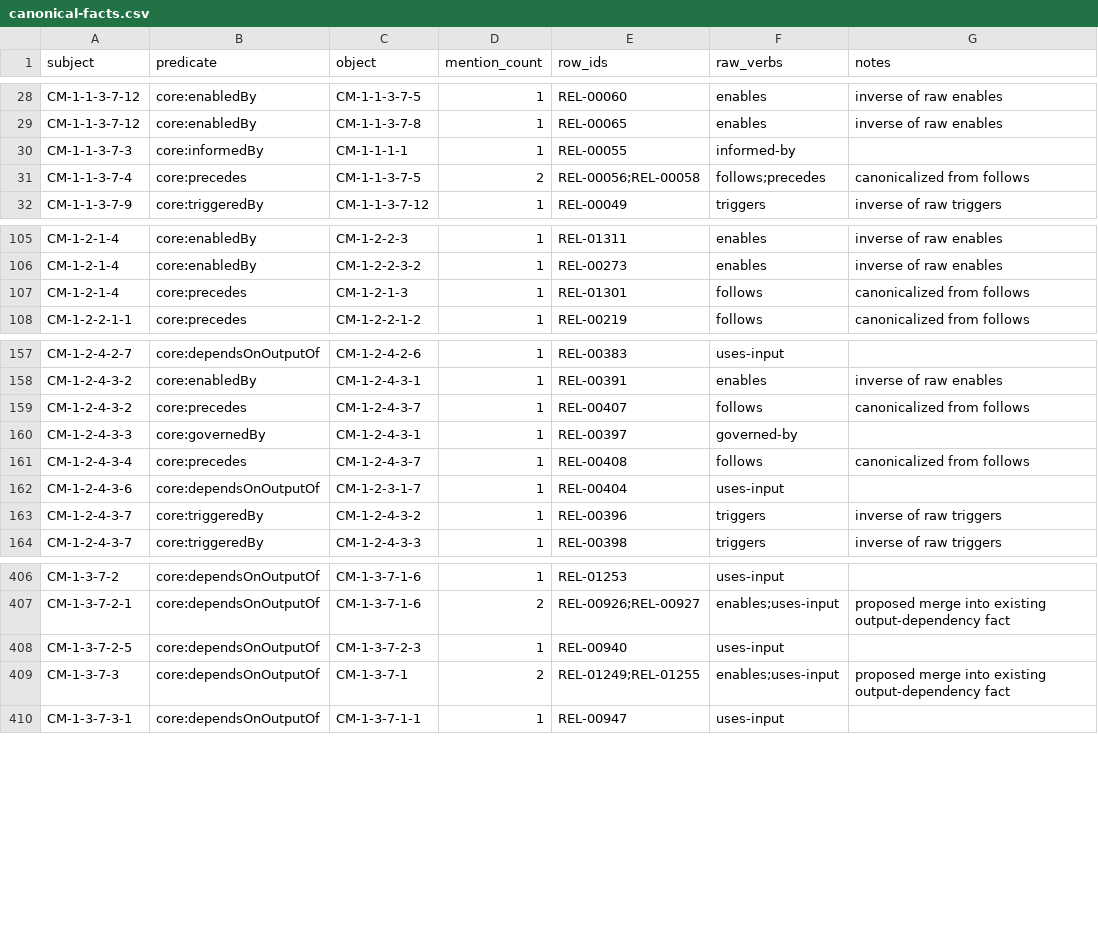
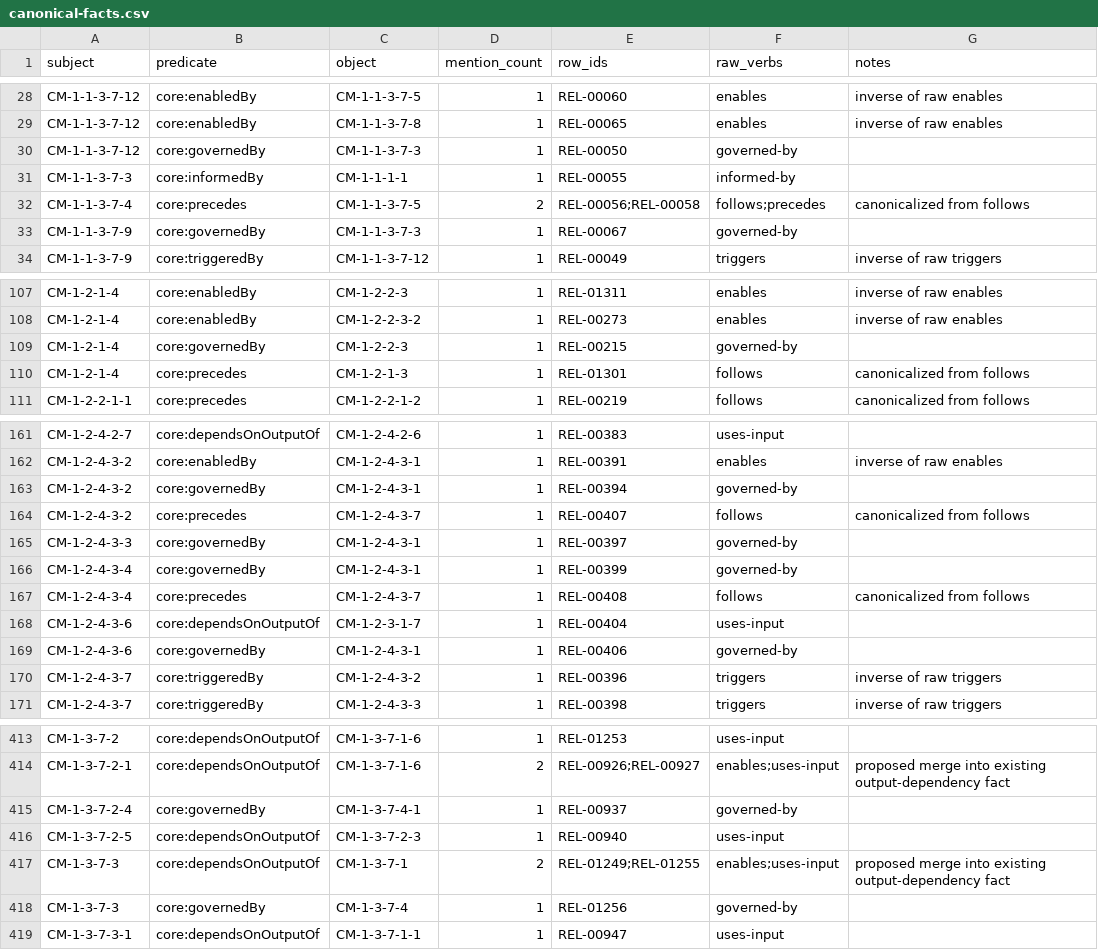
Before and after one commit to aadehamid/enterprise-performance-model, a CSV file: business_architecture/ontology/step4/canonical-facts.csv, drawn as a sheet; only a part is shown, gaps mark what is left out; the diff covers the shown part only.

```diff
--- a/business_architecture/ontology/step4/canonical-facts.csv
+++ b/business_architecture/ontology/step4/canonical-facts.csv
@@ -29,4 +29,6 @@ CM-1-1-3-7-12,core:enabledBy,CM-1-1-3-7-5,1,REL-00060,enables,inverse of raw ena
 CM-1-1-3-7-12,core:enabledBy,CM-1-1-3-7-8,1,REL-00065,enables,inverse of raw enables
+CM-1-1-3-7-12,core:governedBy,CM-1-1-3-7-3,1,REL-00050,governed-by,
 CM-1-1-3-7-3,core:informedBy,CM-1-1-1-1,1,REL-00055,informed-by,
 CM-1-1-3-7-4,core:precedes,CM-1-1-3-7-5,2,REL-00056;REL-00058,follows;precedes,canonicalized from follows
+CM-1-1-3-7-9,core:governedBy,CM-1-1-3-7-3,1,REL-00067,governed-by,
 CM-1-1-3-7-9,core:triggeredBy,CM-1-1-3-7-12,1,REL-00049,triggers,inverse of raw triggers
@@ -106,2 +108,3 @@ CM-1-2-1-4,core:enabledBy,CM-1-2-2-3,1,REL-01311,enables,inverse of raw enables
 CM-1-2-1-4,core:enabledBy,CM-1-2-2-3-2,1,REL-00273,enables,inverse of raw enables
+CM-1-2-1-4,core:governedBy,CM-1-2-2-3,1,REL-00215,governed-by,
 CM-1-2-1-4,core:precedes,CM-1-2-1-3,1,REL-01301,follows,canonicalized from follows
@@ -158,6 +162,9 @@ CM-1-2-4-2-7,core:dependsOnOutputOf,CM-1-2-4-2-6,1,REL-00383,uses-input,
 CM-1-2-4-3-2,core:enabledBy,CM-1-2-4-3-1,1,REL-00391,enables,inverse of raw enables
+CM-1-2-4-3-2,core:governedBy,CM-1-2-4-3-1,1,REL-00394,governed-by,
 CM-1-2-4-3-2,core:precedes,CM-1-2-4-3-7,1,REL-00407,follows,canonicalized from follows
 CM-1-2-4-3-3,core:governedBy,CM-1-2-4-3-1,1,REL-00397,governed-by,
+CM-1-2-4-3-4,core:governedBy,CM-1-2-4-3-1,1,REL-00399,governed-by,
 CM-1-2-4-3-4,core:precedes,CM-1-2-4-3-7,1,REL-00408,follows,canonicalized from follows
 CM-1-2-4-3-6,core:dependsOnOutputOf,CM-1-2-3-1-7,1,REL-00404,uses-input,
+CM-1-2-4-3-6,core:governedBy,CM-1-2-4-3-1,1,REL-00406,governed-by,
 CM-1-2-4-3-7,core:triggeredBy,CM-1-2-4-3-2,1,REL-00396,triggers,inverse of raw triggers
@@ -407,4 +414,6 @@ CM-1-3-7-2,core:dependsOnOutputOf,CM-1-3-7-1-6,1,REL-01253,uses-input,
 CM-1-3-7-2-1,core:dependsOnOutputOf,CM-1-3-7-1-6,2,REL-00926;REL-00927,enables;uses-input,proposed merge into existing output-dependency fact
+CM-1-3-7-2-4,core:governedBy,CM-1-3-7-4-1,1,REL-00937,governed-by,
 CM-1-3-7-2-5,core:dependsOnOutputOf,CM-1-3-7-2-3,1,REL-00940,uses-input,
 CM-1-3-7-3,core:dependsOnOutputOf,CM-1-3-7-1,2,REL-01249;REL-01255,enables;uses-input,proposed merge into existing output-dependency fact
+CM-1-3-7-3,core:governedBy,CM-1-3-7-4,1,REL-01256,governed-by,
 CM-1-3-7-3-1,core:dependsOnOutputOf,CM-1-3-7-1-1,1,REL-00947,uses-input,
```
Also changed, not shown: 2 added rows and 1 edited cell elsewhere in this file, business_architecture/ontology/step4/target-report/context-pass.csv, business_architecture/ontology/step4/target-report/target-dispositions-v2.csv, 4 other files.
